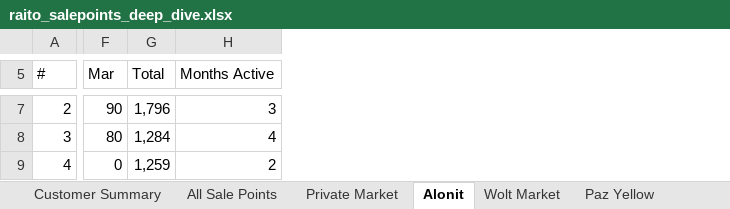
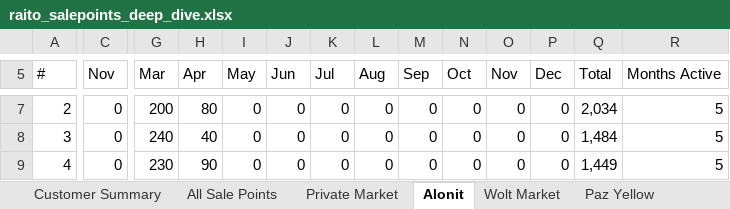
Before and after one commit to or-raito/raito-dashboard, an Excel workbook: docs/raito_salepoints_deep_dive.xlsx, sheet Alonit, drawn as a sheet; only a part is shown, gaps mark what is left out; values as stored, in another font and other column widths than the file's, no cell formats; addresses are those after the commit; the diff covers the shown part only; the diff names each change by its address in the sheet, - before the commit and + after, or states it on an @@ line.

```diff
--- a/docs/raito_salepoints_deep_dive.xlsx (sheet Alonit)
+++ b/docs/raito_salepoints_deep_dive.xlsx (sheet Alonit)
+column C (Nov), rows 7-9: all 0
+column H (Apr), rows 7-9: 80 | 40 | 90
+column I (May), rows 7-9: all 0
+column J (Jun), rows 7-9: all 0
+column K (Jul), rows 7-9: all 0
+column L (Aug), rows 7-9: all 0
+column M (Sep), rows 7-9: all 0
+column N (Oct), rows 7-9: all 0
+column O (Nov), rows 7-9: all 0
+column P (Dec), rows 7-9: all 0
-G7 (Mar): 90
+G7 (Mar): 200
-Q7 (Total): 1,796
+Q7 (Total): 2,034
-R7 (Months Active): 3
+R7 (Months Active): 5
-G8 (Mar): 80
+G8 (Mar): 240
-Q8 (Total): 1,284
+Q8 (Total): 1,484
-R8 (Months Active): 4
+R8 (Months Active): 5
-G9 (Mar): 0
+G9 (Mar): 230
-Q9 (Total): 1,259
+Q9 (Total): 1,449
-R9 (Months Active): 2
+R9 (Months Active): 5
```
Also changed, not shown: 1361 edited cells and merged cells elsewhere in this sheet, sheet All Sale Points, sheet Private Market, sheet Paz Yellow, sheet Biscotti Customer, sheet Delek Menta, sheet Customer Summary, 11 more sheets, other sheet tabs, cell formats, 5 other files.
